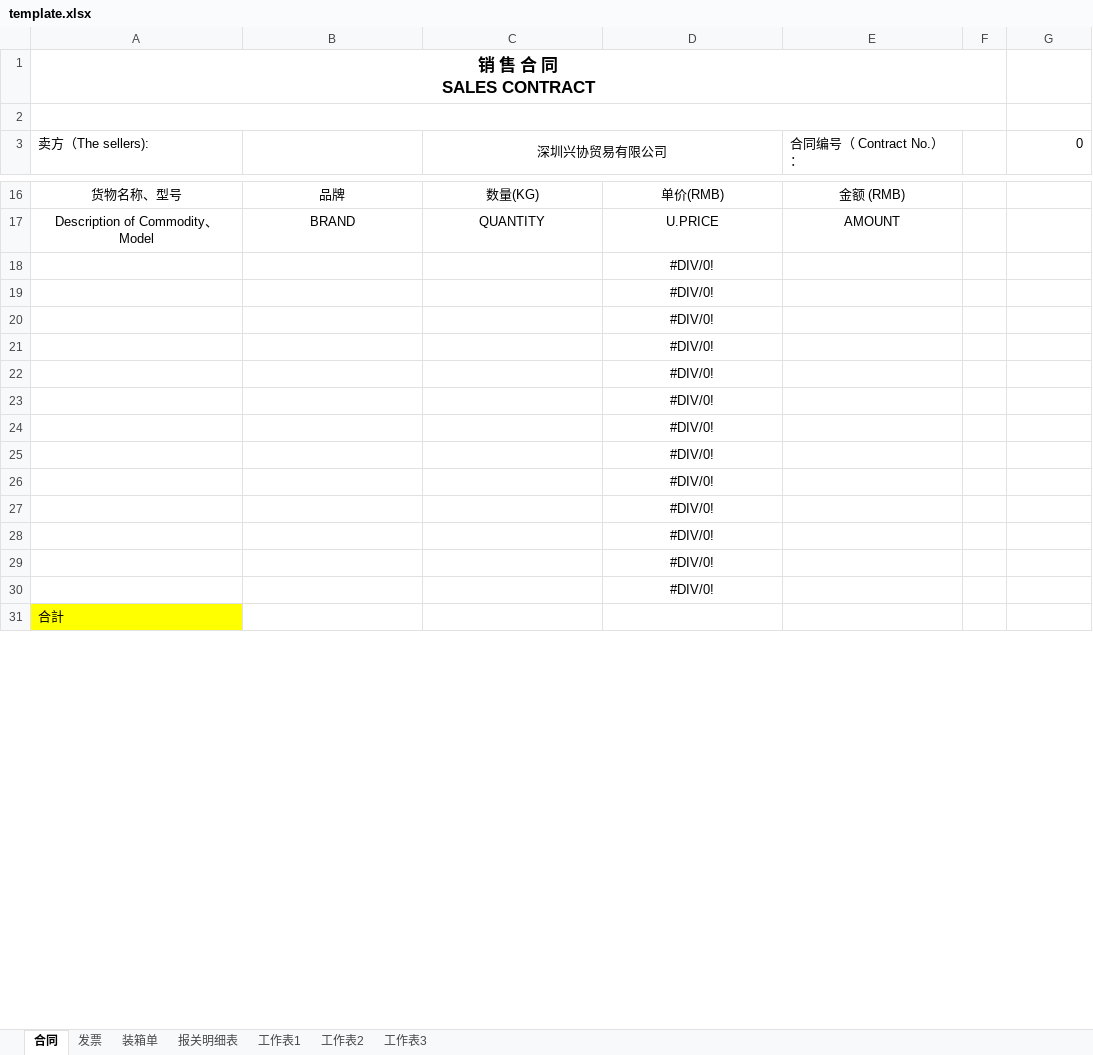
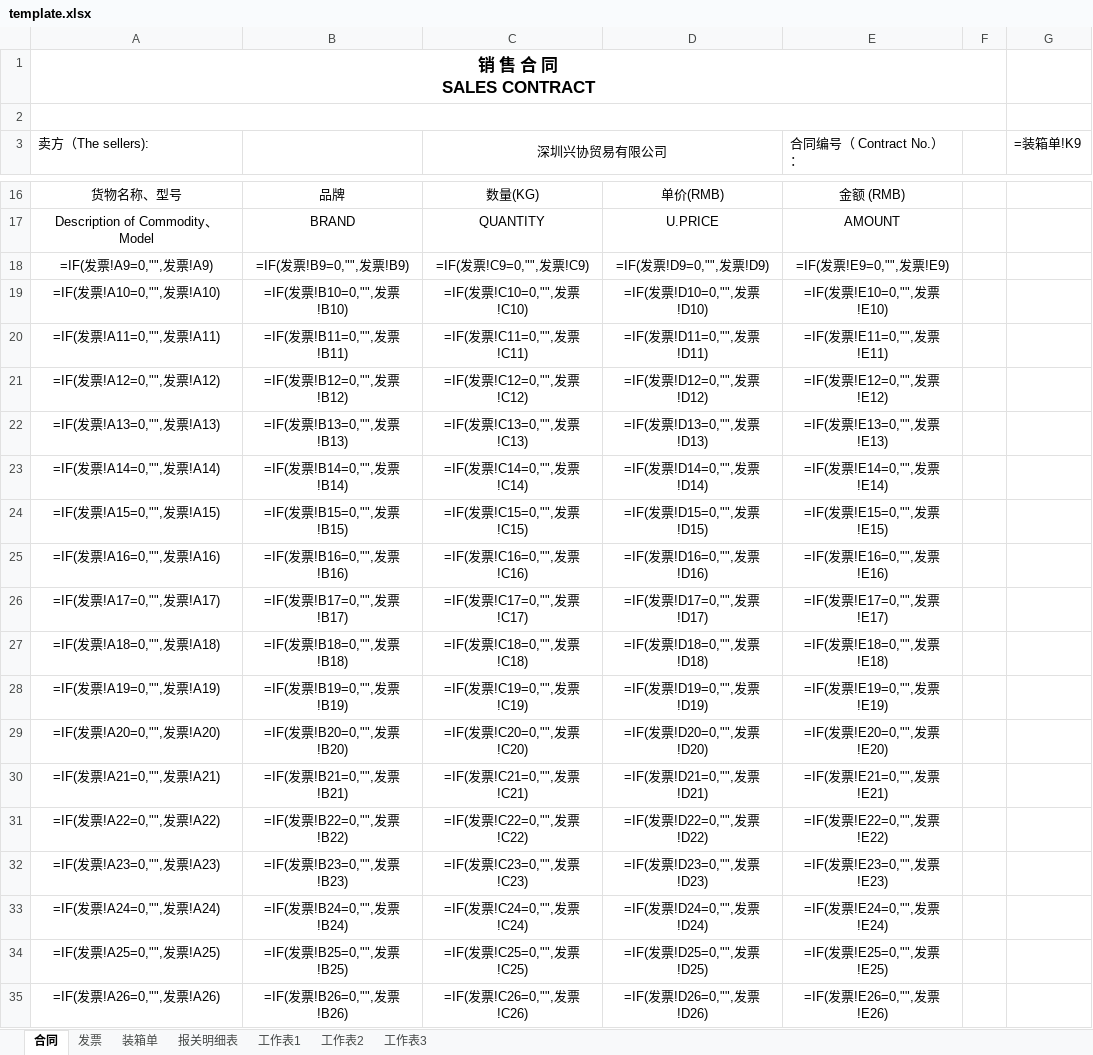
Before and after one commit to yypstyle/yypstylettdoo, an Excel workbook: template.xlsx, sheet 合同, drawn as a sheet; only a part is shown, gaps mark what is left out; values as stored, in another font and other column widths than the file's, no borders; formulas without a stored value are shown as written; removed rows and columns are numbered as before the commit, all else as after; the diff covers the shown part only; the diff names each change by its address in the sheet, - before the commit and + after, or states it on an @@ line.

```diff
--- a/template.xlsx (sheet 合同)
+++ b/template.xlsx (sheet 合同)
-G3: 0
+G3: =装箱单!K9
-row 18:  |  |  | #DIV/0!
-row 19:  |  |  | #DIV/0!
-row 20:  |  |  | #DIV/0!
-row 21:  |  |  | #DIV/0!
-row 22:  |  |  | #DIV/0!
-row 23:  |  |  | #DIV/0!
-row 24:  |  |  | #DIV/0!
-row 25:  |  |  | #DIV/0!
-row 26:  |  |  | #DIV/0!
-row 27:  |  |  | #DIV/0!
-row 28:  |  |  | #DIV/0!
-row 29:  |  |  | #DIV/0!
-row 30:  |  |  | #DIV/0!
-row 31: 合計
+row 18: =IF(发票!A9=0,"",发票!A9) | =IF(发票!B9=0,"",发票!B9) | =IF(发票!C9=0,"",发票!C9) | =IF(发票!D9=0,"",发票!D9) | =IF(发票!E9=0,"",发票!E9)
+row 19: =IF(发票!A10=0,"",发票!A10) | =IF(发票!B10=0,"",发票!B10) | =IF(发票!C10=0,"",发票!C10) | =IF(发票!D10=0,"",发票!D10) | =IF(发票!E10=0,"",发票!E10)
+row 20: =IF(发票!A11=0,"",发票!A11) | =IF(发票!B11=0,"",发票!B11) | =IF(发票!C11=0,"",发票!C11) | =IF(发票!D11=0,"",发票!D11) | =IF(发票!E11=0,"",发票!E11)
+row 21: =IF(发票!A12=0,"",发票!A12) | =IF(发票!B12=0,"",发票!B12) | =IF(发票!C12=0,"",发票!C12) | =IF(发票!D12=0,"",发票!D12) | =IF(发票!E12=0,"",发票!E12)
+row 22: =IF(发票!A13=0,"",发票!A13) | =IF(发票!B13=0,"",发票!B13) | =IF(发票!C13=0,"",发票!C13) | =IF(发票!D13=0,"",发票!D13) | =IF(发票!E13=0,"",发票!E13)
+row 23: =IF(发票!A14=0,"",发票!A14) | =IF(发票!B14=0,"",发票!B14) | =IF(发票!C14=0,"",发票!C14) | =IF(发票!D14=0,"",发票!D14) | =IF(发票!E14=0,"",发票!E14)
+row 24: =IF(发票!A15=0,"",发票!A15) | =IF(发票!B15=0,"",发票!B15) | =IF(发票!C15=0,"",发票!C15) | =IF(发票!D15=0,"",发票!D15) | =IF(发票!E15=0,"",发票!E15)
+row 25: =IF(发票!A16=0,"",发票!A16) | =IF(发票!B16=0,"",发票!B16) | =IF(发票!C16=0,"",发票!C16) | =IF(发票!D16=0,"",发票!D16) | =IF(发票!E16=0,"",发票!E16)
+row 26: =IF(发票!A17=0,"",发票!A17) | =IF(发票!B17=0,"",发票!B17) | =IF(发票!C17=0,"",发票!C17) | =IF(发票!D17=0,"",发票!D17) | =IF(发票!E17=0,"",发票!E17)
+row 27: =IF(发票!A18=0,"",发票!A18) | =IF(发票!B18=0,"",发票!B18) | =IF(发票!C18=0,"",发票!C18) | =IF(发票!D18=0,"",发票!D18) | =IF(发票!E18=0,"",发票!E18)
+row 28: =IF(发票!A19=0,"",发票!A19) | =IF(发票!B19=0,"",发票!B19) | =IF(发票!C19=0,"",发票!C19) | =IF(发票!D19=0,"",发票!D19) | =IF(发票!E19=0,"",发票!E19)
+row 29: =IF(发票!A20=0,"",发票!A20) | =IF(发票!B20=0,"",发票!B20) | =IF(发票!C20=0,"",发票!C20) | =IF(发票!D20=0,"",发票!D20) | =IF(发票!E20=0,"",发票!E20)
+row 30: =IF(发票!A21=0,"",发票!A21) | =IF(发票!B21=0,"",发票!B21) | =IF(发票!C21=0,"",发票!C21) | =IF(发票!D21=0,"",发票!D21) | =IF(发票!E21=0,"",发票!E21)
+row 31: =IF(发票!A22=0,"",发票!A22) | =IF(发票!B22=0,"",发票!B22) | =IF(发票!C22=0,"",发票!C22) | =IF(发票!D22=0,"",发票!D22) | =IF(发票!E22=0,"",发票!E22)
+row 32: =IF(发票!A23=0,"",发票!A23) | =IF(发票!B23=0,"",发票!B23) | =IF(发票!C23=0,"",发票!C23) | =IF(发票!D23=0,"",发票!D23) | =IF(发票!E23=0,"",发票!E23)
+row 33: =IF(发票!A24=0,"",发票!A24) | =IF(发票!B24=0,"",发票!B24) | =IF(发票!C24=0,"",发票!C24) | =IF(发票!D24=0,"",发票!D24) | =IF(发票!E24=0,"",发票!E24)
+row 34: =IF(发票!A25=0,"",发票!A25) | =IF(发票!B25=0,"",发票!B25) | =IF(发票!C25=0,"",发票!C25) | =IF(发票!D25=0,"",发票!D25) | =IF(发票!E25=0,"",发票!E25)
+row 35: =IF(发票!A26=0,"",发票!A26) | =IF(发票!B26=0,"",发票!B26) | =IF(发票!C26=0,"",发票!C26) | =IF(发票!D26=0,"",发票!D26) | =IF(发票!E26=0,"",发票!E26)
```
Also changed, not shown: 42 added rows and 3 edited cells elsewhere in this sheet, sheet 工作表2, sheet 报关明细表, sheet 装箱单, sheet 发票, sheet 工作表3, sheet 工作表1, 3 other files.
